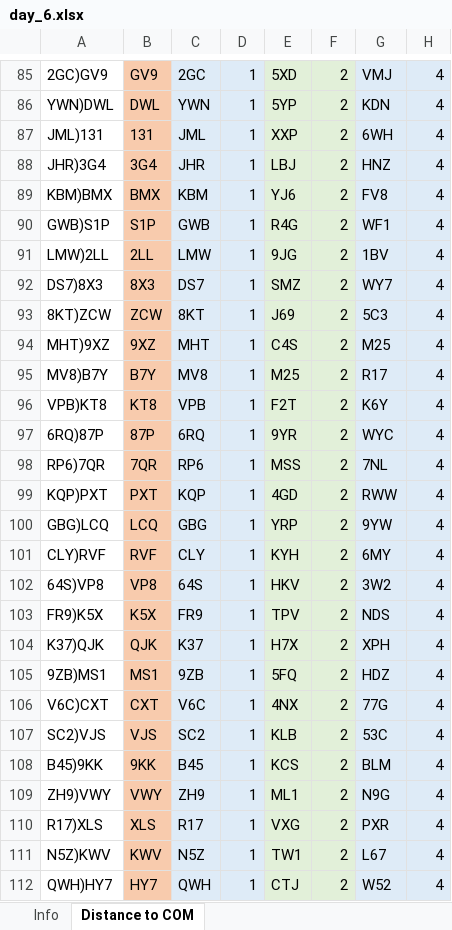
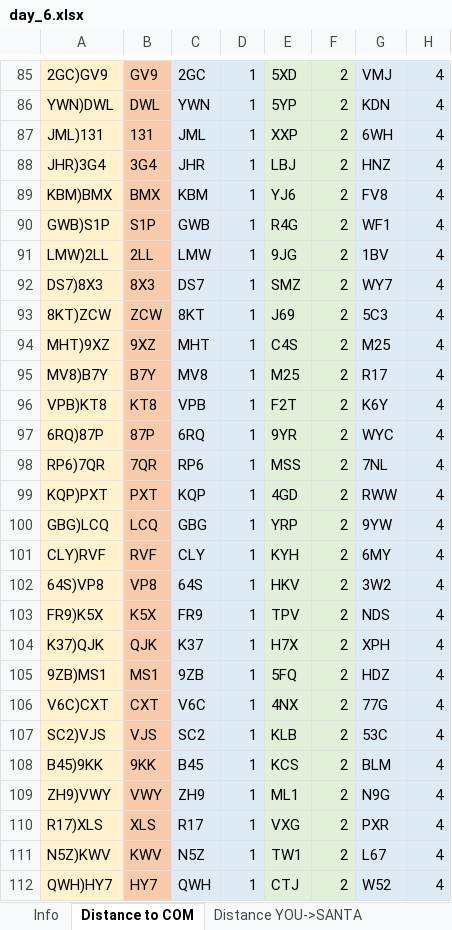
Before and after one commit to pengi/adventofcode, an Excel workbook: 2019/day_6.xlsx, sheet Distance to COM, drawn as a sheet; only a part is shown, gaps mark what is left out; values as stored, in another font and other column widths than the file's, no borders; the diff covers the shown part only; the diff names each change by its address in the sheet, - before the commit and + after, or states it on an @@ line.

```diff
--- a/2019/day_6.xlsx (sheet Distance to COM)
+++ b/2019/day_6.xlsx (sheet Distance to COM)
+sheet tab: Distance YOU->SANTA
-A85:A112 fill: none
+A85:A112 fill: #FFF2CC
```
Also changed, not shown: cell formats elsewhere in this sheet, sheet Info.
